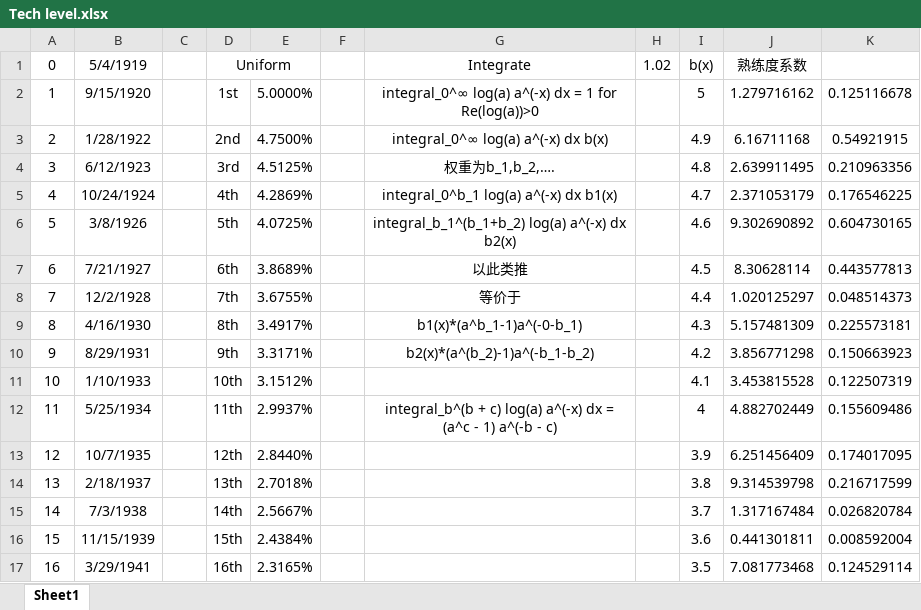
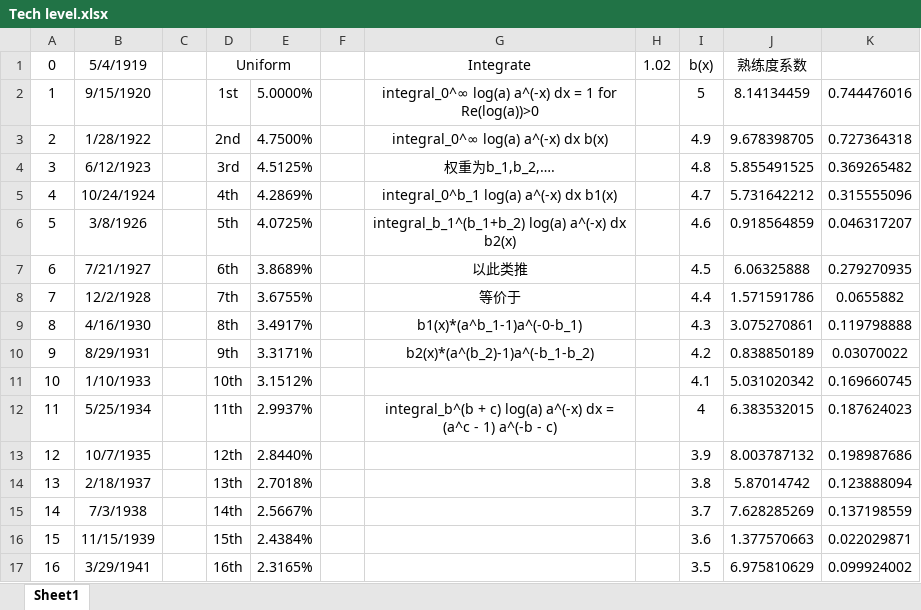
Before and after one commit to ibicdlcod/GuoMuoRuoProject, an Excel workbook: doc/Tech level.xlsx, sheet Sheet1, drawn as a sheet; only a part is shown; values as stored, in another font and other column widths than the file's, no borders; the diff covers the shown part only; the diff names each change by its address in the sheet, - before the commit and + after, or states it on an @@ line.

```diff
--- a/doc/Tech level.xlsx (sheet Sheet1)
+++ b/doc/Tech level.xlsx (sheet Sheet1)
-J2: 1.279716162
+J2: 8.14134459
-K2: 0.125116678
+K2: 0.744476016
-J3: 6.16711168
+J3: 9.678398705
-K3: 0.54921915
+K3: 0.727364318
-J4: 2.639911495
+J4: 5.855491525
-K4: 0.210963356
+K4: 0.369265482
-J5: 2.371053179
+J5: 5.731642212
-K5: 0.176546225
+K5: 0.315555096
-J6: 9.302690892
+J6: 0.918564859
-K6: 0.604730165
+K6: 0.046317207
-J7: 8.30628114
+J7: 6.06325888
-K7: 0.443577813
+K7: 0.279270935
-J8: 1.020125297
+J8: 1.571591786
-K8: 0.048514373
+K8: 0.0655882
-J9: 5.157481309
+J9: 3.075270861
-K9: 0.225573181
+K9: 0.119798888
-J10: 3.856771298
+J10: 0.838850189
-K10: 0.150663923
+K10: 0.03070022
-J11: 3.453815528
+J11: 5.031020342
-K11: 0.122507319
+K11: 0.169660745
-J12: 4.882702449
+J12: 6.383532015
-K12: 0.155609486
+K12: 0.187624023
-J13: 6.251456409
+J13: 8.003787132
-K13: 0.174017095
+K13: 0.198987686
-J14: 9.314539798
+J14: 5.87014742
-K14: 0.216717599
+K14: 0.123888094
-J15: 1.317167484
+J15: 7.628285269
-K15: 0.026820784
+K15: 0.137198559
-J16: 0.441301811
+J16: 1.377570663
-K16: 0.008592004
+K16: 0.022029871
-J17: 7.081773468
+J17: 6.975810629
-K17: 0.124529114
+K17: 0.099924002
```
Also changed, not shown: 21 edited cells elsewhere in this sheet, 9 other files.
